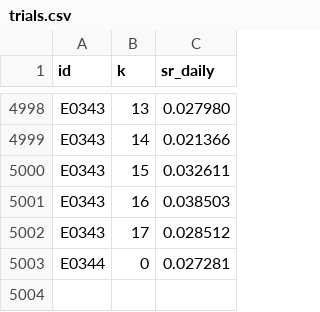
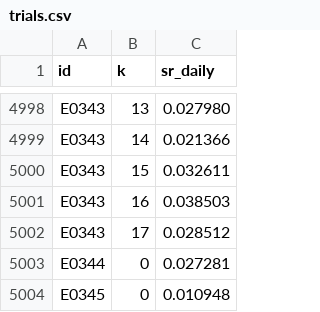
Before and after one commit to MPL0Y/DiamondHands, a CSV file: experiments/trials.csv, drawn as a sheet; only a part is shown, gaps mark what is left out.

```diff
--- a/experiments/trials.csv
+++ b/experiments/trials.csv
@@ -5003 +5003,2 @@ E0343,17,0.028512
 E0344,0,0.027281
+E0345,0,0.010948
```
Also changed, not shown: experiments/leaderboard.csv, 3 other files.
